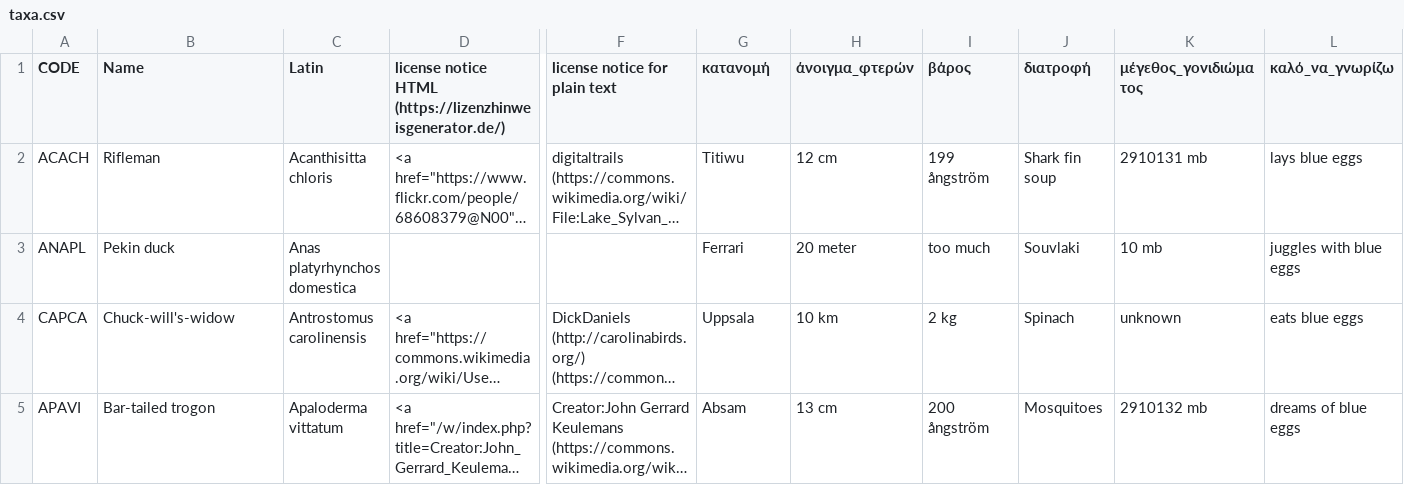
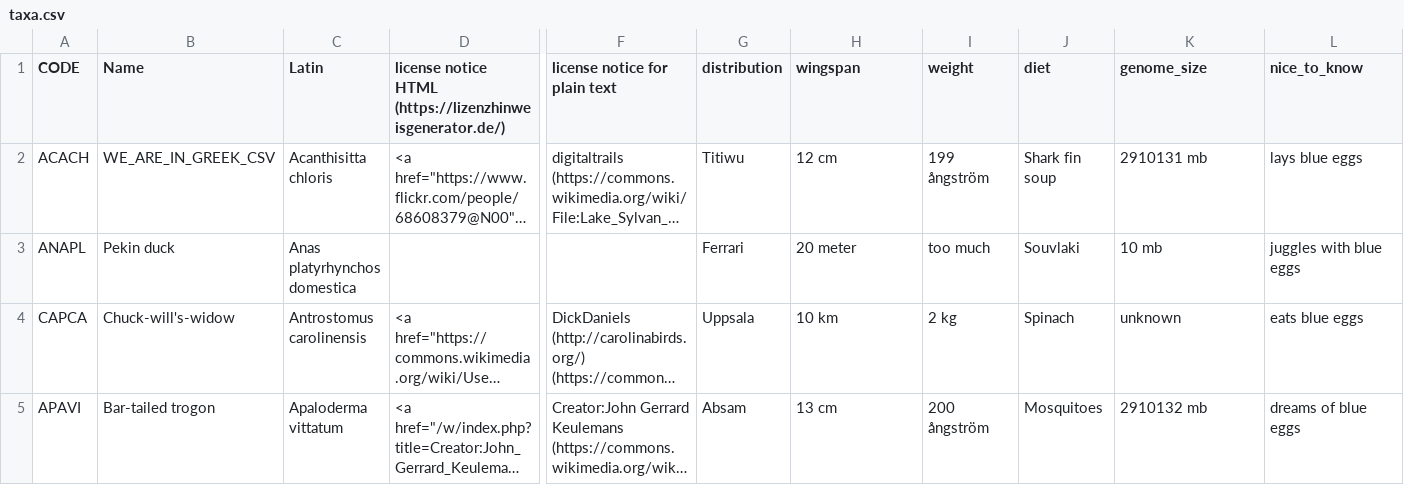
Before and after one commit to itsnilskerwer/eseb-birds, a CSV file: acanthis/texts/gr/taxa.csv, drawn as a sheet; only a part is shown, gaps mark what is left out; long unchanged cells end in …; the diff names each change by its address in the sheet, - before the commit and + after, or states it on an @@ line.

Commit message:
header would be great to stay the same, everything else can be changed; one example name was set to show differences of pages

```diff
--- a/acanthis/texts/gr/taxa.csv
+++ b/acanthis/texts/gr/taxa.csv
-G1: κατανομή
+G1: distribution
-H1: άνοιγμα_φτερών
+H1: wingspan
-I1: βάρος
+I1: weight
-J1: διατροφή
+J1: diet
-K1: μέγεθος_γονιδιώματος
+K1: genome_size
-L1: καλό_να_γνωρίζω
+L1: nice_to_know
-B2 (Name): Rifleman
+B2 (Name): WE_ARE_IN_GREEK_CSV
```
